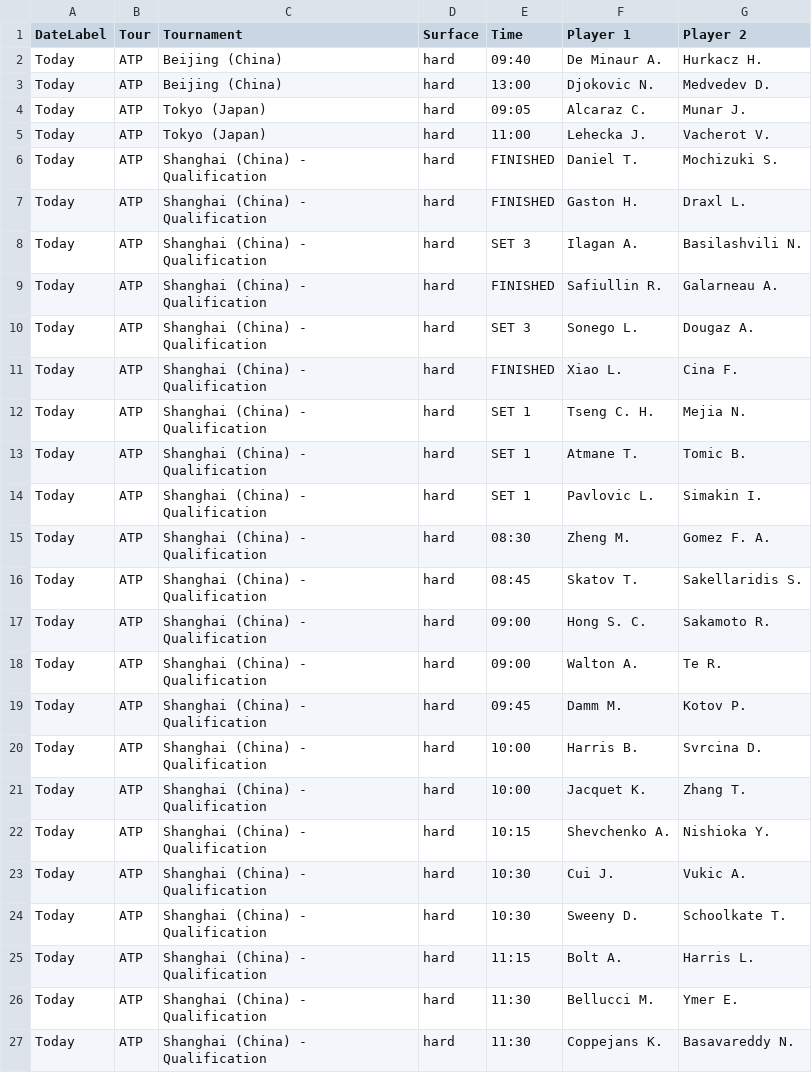
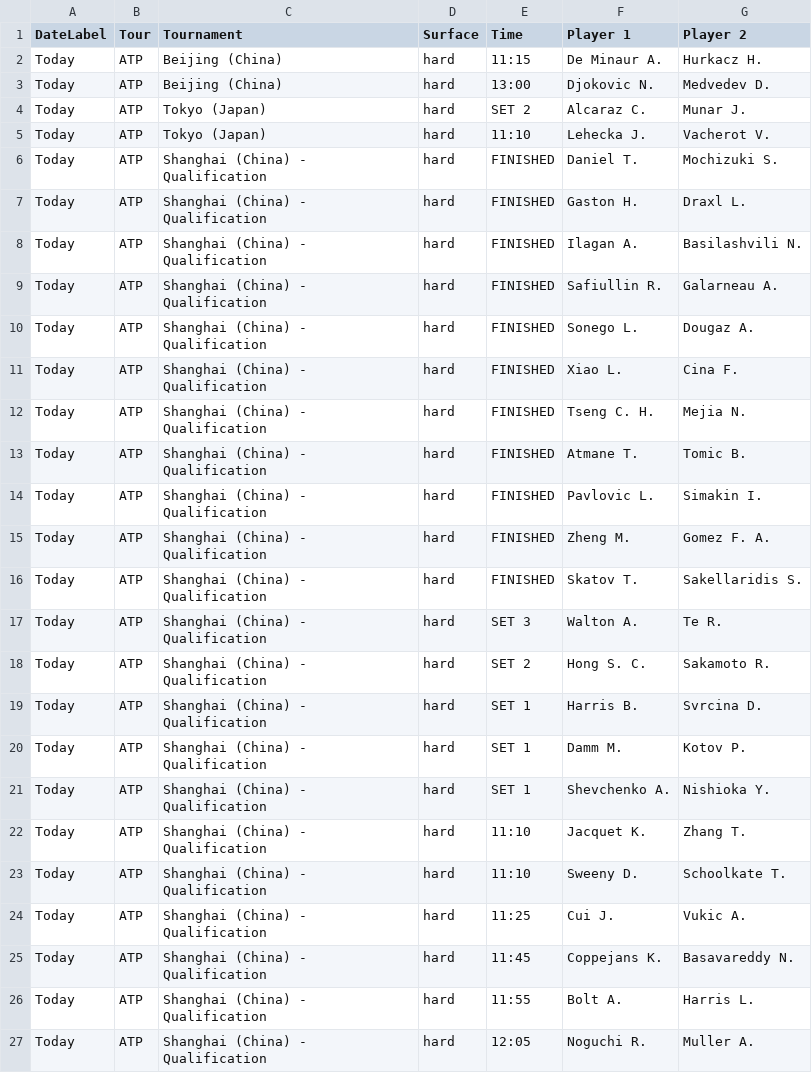
Before and after one commit to rajnakviliam/tennis-surface-elo, a CSV file: flashscore_matches.csv, drawn as a sheet; only a part is shown; the diff covers the shown part only.

Commit message:
Update Flashscore data: flashscore_matches.csv

```diff
--- a/flashscore_matches.csv
+++ b/flashscore_matches.csv
@@ -1,27 +1,27 @@
 DateLabel;Tour;Tournament;Surface;Time;Player 1;Player 2
-Today;ATP;Beijing (China);hard;09:40;De Minaur A.;Hurkacz H.
+Today;ATP;Beijing (China);hard;11:15;De Minaur A.;Hurkacz H.
 Today;ATP;Beijing (China);hard;13:00;Djokovic N.;Medvedev D.
-Today;ATP;Tokyo (Japan);hard;09:05;Alcaraz C.;Munar J.
-Today;ATP;Tokyo (Japan);hard;11:00;Lehecka J.;Vacherot V.
+Today;ATP;Tokyo (Japan);hard;SET 2;Alcaraz C.;Munar J.
+Today;ATP;Tokyo (Japan);hard;11:10;Lehecka J.;Vacherot V.
 Today;ATP;Shanghai (China) - Qualification;hard;FINISHED;Daniel T.;Mochizuki S.
 Today;ATP;Shanghai (China) - Qualification;hard;FINISHED;Gaston H.;Draxl L.
-Today;ATP;Shanghai (China) - Qualification;hard;SET 3;Ilagan A.;Basilashvili N.
+Today;ATP;Shanghai (China) - Qualification;hard;FINISHED;Ilagan A.;Basilashvili N.
 Today;ATP;Shanghai (China) - Qualification;hard;FINISHED;Safiullin R.;Galarneau A.
-Today;ATP;Shanghai (China) - Qualification;hard;SET 3;Sonego L.;Dougaz A.
+Today;ATP;Shanghai (China) - Qualification;hard;FINISHED;Sonego L.;Dougaz A.
 Today;ATP;Shanghai (China) - Qualification;hard;FINISHED;Xiao L.;Cina F.
-Today;ATP;Shanghai (China) - Qualification;hard;SET 1;Tseng C. H.;Mejia N.
-Today;ATP;Shanghai (China) - Qualification;hard;SET 1;Atmane T.;Tomic B.
-Today;ATP;Shanghai (China) - Qualification;hard;SET 1;Pavlovic L.;Simakin I.
-Today;ATP;Shanghai (China) - Qualification;hard;08:30;Zheng M.;Gomez F. A.
-Today;ATP;Shanghai (China) - Qualification;hard;08:45;Skatov T.;Sakellaridis S.
-Today;ATP;Shanghai (China) - Qualification;hard;09:00;Hong S. C.;Sakamoto R.
-Today;ATP;Shanghai (China) - Qualification;hard;09:00;Walton A.;Te R.
-Today;ATP;Shanghai (China) - Qualification;hard;09:45;Damm M.;Kotov P.
-Today;ATP;Shanghai (China) - Qualification;hard;10:00;Harris B.;Svrcina D.
-Today;ATP;Shanghai (China) - Qualification;hard;10:00;Jacquet K.;Zhang T.
-Today;ATP;Shanghai (China) - Qualification;hard;10:15;Shevchenko A.;Nishioka Y.
-Today;ATP;Shanghai (China) - Qualification;hard;10:30;Cui J.;Vukic A.
-Today;ATP;Shanghai (China) - Qualification;hard;10:30;Sweeny D.;Schoolkate T.
-Today;ATP;Shanghai (China) - Qualification;hard;11:15;Bolt A.;Harris L.
-Today;ATP;Shanghai (China) - Qualification;hard;11:30;Bellucci M.;Ymer E.
-Today;ATP;Shanghai (China) - Qualification;hard;11:30;Coppejans K.;Basavareddy N.
+Today;ATP;Shanghai (China) - Qualification;hard;FINISHED;Tseng C. H.;Mejia N.
+Today;ATP;Shanghai (China) - Qualification;hard;FINISHED;Atmane T.;Tomic B.
+Today;ATP;Shanghai (China) - Qualification;hard;FINISHED;Pavlovic L.;Simakin I.
+Today;ATP;Shanghai (China) - Qualification;hard;FINISHED;Zheng M.;Gomez F. A.
+Today;ATP;Shanghai (China) - Qualification;hard;FINISHED;Skatov T.;Sakellaridis S.
+Today;ATP;Shanghai (China) - Qualification;hard;SET 3;Walton A.;Te R.
+Today;ATP;Shanghai (China) - Qualification;hard;SET 2;Hong S. C.;Sakamoto R.
+Today;ATP;Shanghai (China) - Qualification;hard;SET 1;Harris B.;Svrcina D.
+Today;ATP;Shanghai (China) - Qualification;hard;SET 1;Damm M.;Kotov P.
+Today;ATP;Shanghai (China) - Qualification;hard;SET 1;Shevchenko A.;Nishioka Y.
+Today;ATP;Shanghai (China) - Qualification;hard;11:10;Jacquet K.;Zhang T.
+Today;ATP;Shanghai (China) - Qualification;hard;11:10;Sweeny D.;Schoolkate T.
+Today;ATP;Shanghai (China) - Qualification;hard;11:25;Cui J.;Vukic A.
+Today;ATP;Shanghai (China) - Qualification;hard;11:45;Coppejans K.;Basavareddy N.
+Today;ATP;Shanghai (China) - Qualification;hard;11:55;Bolt A.;Harris L.
+Today;ATP;Shanghai (China) - Qualification;hard;12:05;Noguchi R.;Muller A.
```
Also changed, not shown: 4 added rows and 31 edited cells elsewhere in this file.
